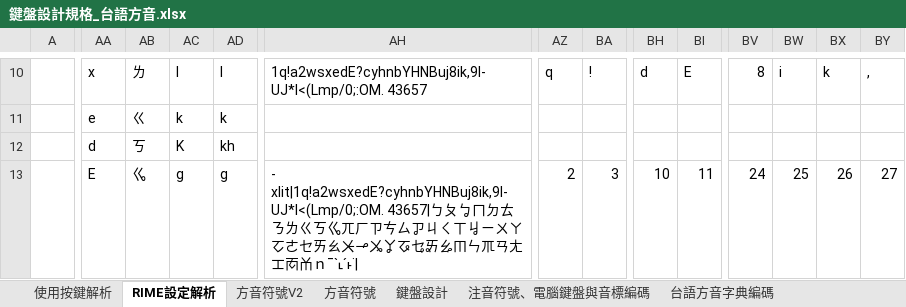
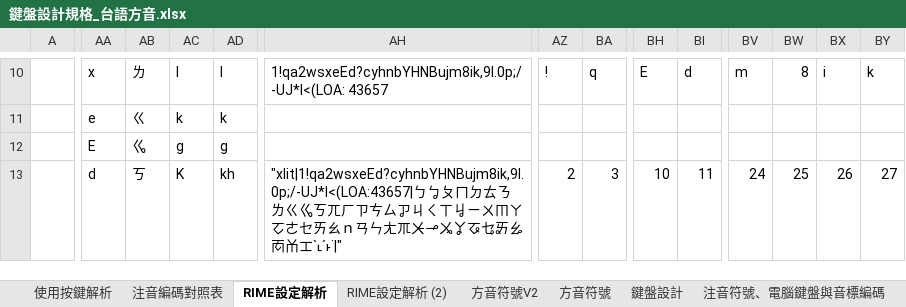
Before and after one commit to AlanJui/rime-tlpa, an Excel workbook: docs/鍵盤設計規格_台語方音.xlsx, sheet RIME設定解析, drawn as a sheet; only a part is shown, gaps mark what is left out; values as stored, in another font and other column widths than the file's, no cell formats; conditional formats and table styles not drawn; the diff covers the shown part only; the diff names each change by its address in the sheet, - before the commit and + after, or states it on an @@ line.

```diff
--- a/docs/鍵盤設計規格_台語方音.xlsx (sheet RIME設定解析)
+++ b/docs/鍵盤設計規格_台語方音.xlsx (sheet RIME設定解析)
+sheet tab: 注音編碼對照表
+sheet tab: RIME設定解析 (2)
-AH10: 1q!a2wsxedE?cyhnbYHNBuj8ik,9l-UJ*I<(Lmp/0;:OM. 43657
+AH10: 1!qa2wsxeEd?cyhnbYHNBujm8ik,9l.0p;/-UJ*I<(LOA: 43657
-AZ10: q
+AZ10: !
-BA10: !
+BA10: q
-BH10: d
+BH10: E
-BI10: E
+BI10: d
-BV10: 8
+BV10: m
-BW10: i
+BW10: 8
-BX10: k
+BX10: i
-BY10: ,
+BY10: k
-AA12: d
+AA12: E
-AB12: ㄎ
+AB12: ㆣ
-AC12: K
+AC12: g
-AD12: kh
+AD12: g
-AA13: E
+AA13: d
-AB13: ㆣ
+AB13: ㄎ
-AC13: g
+AC13: K
-AD13: g
+AD13: kh
-AH13: - xlit|1q!a2wsxedE?cyhnbYHNBuj8ik,9l-UJ*I<(Lmp/0;:OM. 43657|ㄅㄆㆠㄇㄉㄊㄋㄌㄍㄎㆣㄫㄏㄗㄘㄙㆡㄐㄑㄒㆢㄧㄨㄚㆦㄜㆤㄞㄠㆨㆪㆫㆩㆧㆥㆮㆯㆬㄣㆭㄢㄤㆲㆱㆰｎˉˋ˪ˊ˫˙|
+AH13: "xlit|1!qa2wsxeEd?cyhnbYHNBujm8ik,9l.0p;/-UJ*I<(LOA:43657|ㄅㆠㄆㄇㄉㄊㄋㄌㄍㆣㄎㄫㄏㄗㄘㄙㆡㄐㄑㄒㆢㄧㄨㆬㄚㆦㄜㆤㄞㄠｎㄢㄣㄤㆭㆨㆪㆫㆩㆧㆥㆮㆯㆱㆰㆲˋ˪ˊ˫˙|"
```
Also changed, not shown: 230 edited cells elsewhere in this sheet, cell formats, 4 other files.
